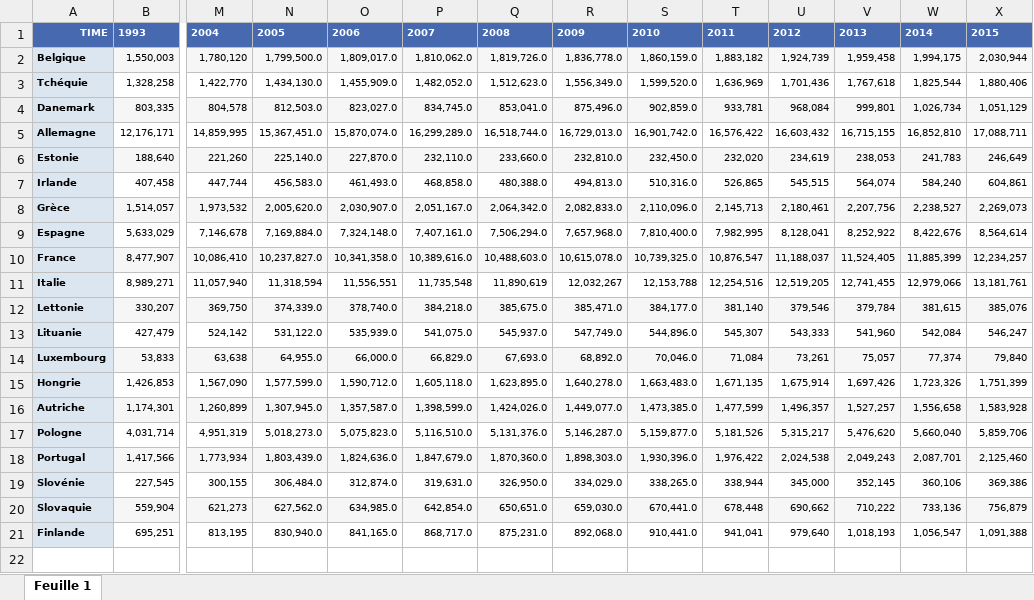
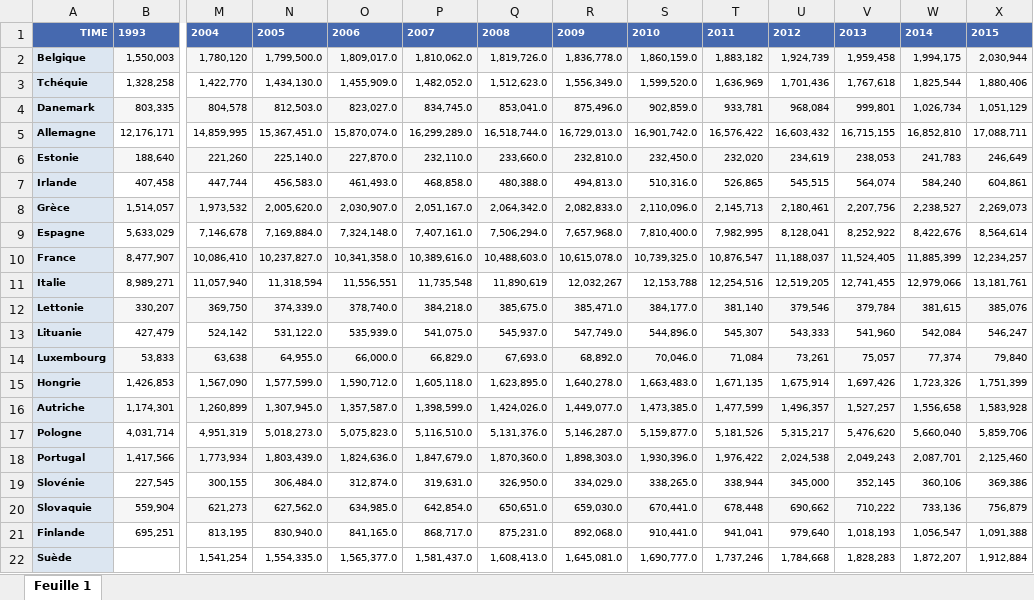
Before and after one commit to celineferbach/PESSD, an Excel workbook: data/Pop+65ans_fr.xlsx, sheet Feuille 1, drawn as a sheet; only a part is shown, gaps mark what is left out; values as stored, in another font and other column widths than the file's, no borders; rows hold the shown columns only; the diff names each change by its address in the sheet, - before the commit and + after, or states it on an @@ line.

Commit message:
Add files via upload

```diff
--- a/data/Pop+65ans_fr.xlsx (sheet Feuille 1)
+++ b/data/Pop+65ans_fr.xlsx (sheet Feuille 1)
+row 22: Suède |  | 1,541,254 | 1,554,335.0 | 1,565,377.0 | 1,581,437.0 | 1,608,413.0 | 1,645,081.0 | 1,690,777.0 | 1,737,246 | 1,784,668 | 1,828,283 | 1,872,207 | 1,912,884
```
